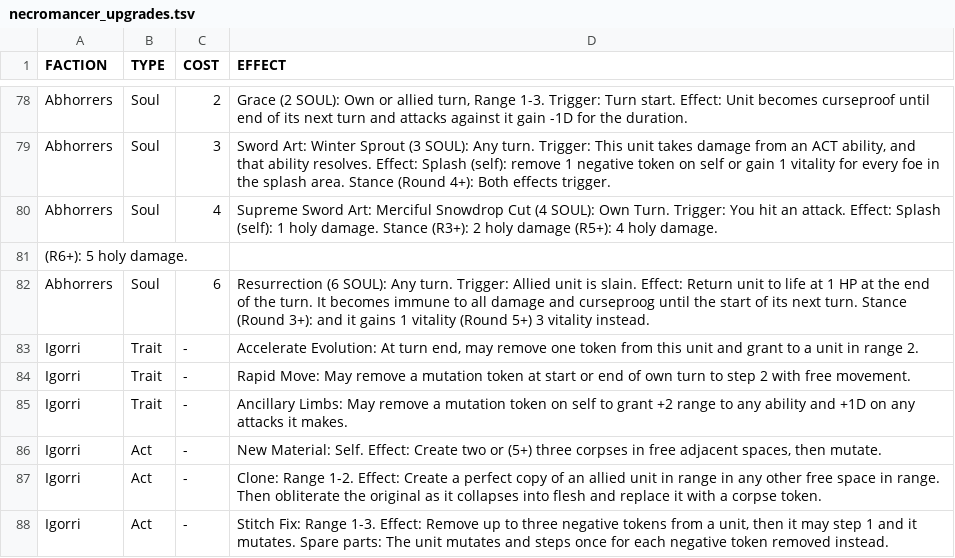
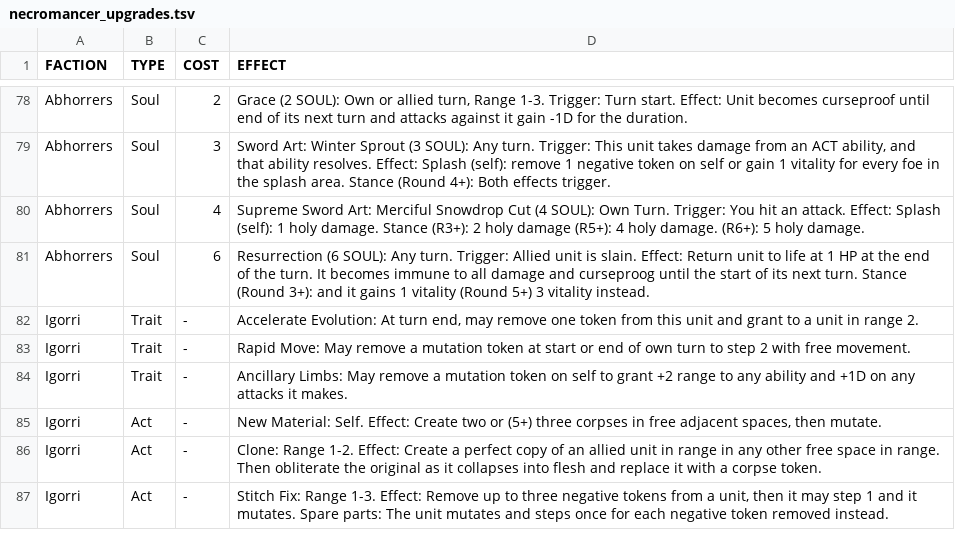
Before and after one commit to P1nkL1on/maleghast_volvadani, a TSV file: units/necromancer_upgrades.tsv, drawn as a sheet; only a part is shown, gaps mark what is left out.

```diff
--- a/units/necromancer_upgrades.tsv
+++ b/units/necromancer_upgrades.tsv
@@ -79,4 +79,3 @@ Abhorrers	Soul	2	"Grace (2 SOUL): Own or allied turn, Range 1-3. Trigger: Turn s
 Abhorrers	Soul	3	"Sword Art: Winter Sprout (3 SOUL): Any turn. Trigger: This unit takes damage from an ACT ability, and that ability resolves. Effect: Splash (self): remove 1 negative token on self or gain 1 vitality for every foe in the splash area. Stance (Round 4+): Both effects trigger."
-Abhorrers	Soul	4	Supreme Sword Art: Merciful Snowdrop Cut (4 SOUL): Own Turn. Trigger: You hit an attack. Effect: Splash (self): 1 holy damage. Stance (R3+): 2 holy damage (R5+): 4 holy damage.
-(R6+): 5 holy damage.			
+Abhorrers	Soul	4	Supreme Sword Art: Merciful Snowdrop Cut (4 SOUL): Own Turn. Trigger: You hit an attack. Effect: Splash (self): 1 holy damage. Stance (R3+): 2 holy damage (R5+): 4 holy damage. (R6+): 5 holy damage.			
 Abhorrers	Soul	6	Resurrection (6 SOUL): Any turn. Trigger: Allied unit is slain. Effect: Return unit to life at 1 HP at the end of the turn. It becomes immune to all damage and curseproog until the start of its next turn. Stance (Round 3+): and it gains 1 vitality (Round 5+) 3 vitality instead.
```
Also changed, not shown: units/unit_list.tsv.
